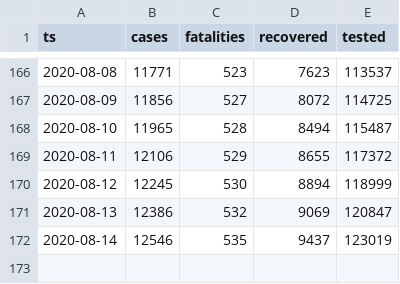
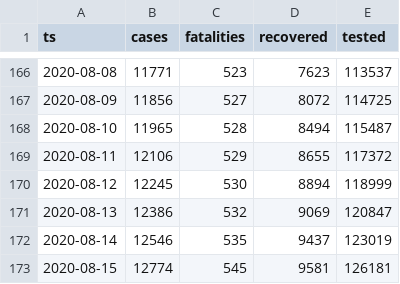
Before and after one commit to aleksandar-jovicic/COVID19-Macedonia, a CSV file: timeseries.csv, drawn as a sheet; only a part is shown, gaps mark what is left out; the diff names each change by its address in the sheet, - before the commit and + after, or states it on an @@ line.

Commit message:
Latest situation [2020-08-16]

```diff
--- a/timeseries.csv
+++ b/timeseries.csv
+row 173: 2020-08-15 | 12774 | 545 | 9581 | 126181
```
